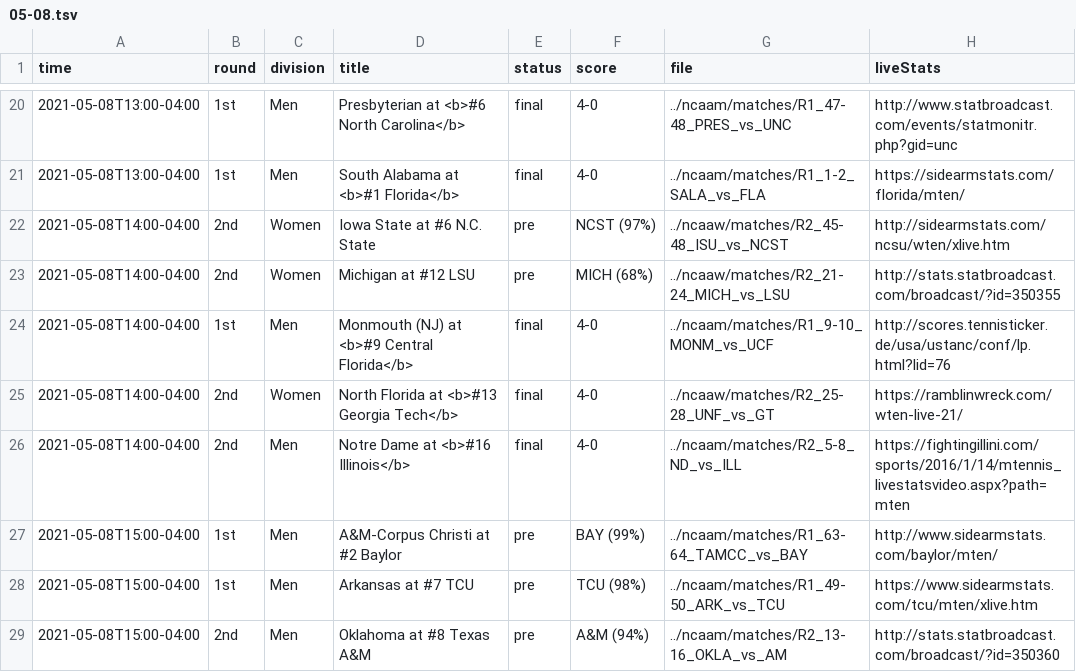
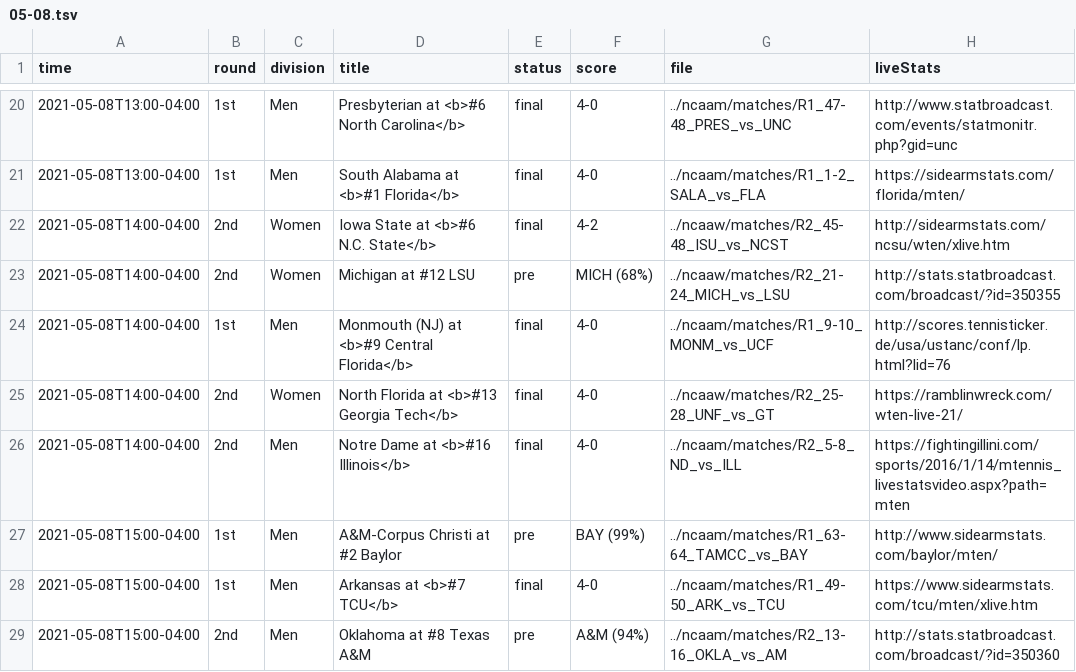
Before and after one commit to slam10s/may-madness, a TSV file: data/2020-21/schedule/05-08.tsv, drawn as a sheet; only a part is shown, gaps mark what is left out.

```diff
--- a/data/2020-21/schedule/05-08.tsv
+++ b/data/2020-21/schedule/05-08.tsv
@@ -21,3 +21,3 @@ time	round	division	title	status	score	file	liveStats
 2021-05-08T13:00-04:00	1st         	Men  	South Alabama at <b>#1 Florida</b>                	final	4-0       	../ncaam/matches/R1_1-2_SALA_vs_FLA	https://sidearmstats.com/florida/mten/
-2021-05-08T14:00-04:00	2nd         	Women	Iowa State at #6 N.C. State                       	pre  	NCST (97%)	../ncaaw/matches/R2_45-48_ISU_vs_NCST	http://sidearmstats.com/ncsu/wten/xlive.htm
+2021-05-08T14:00-04:00	2nd         	Women	Iowa State at <b>#6 N.C. State</b>                	final	4-2       	../ncaaw/matches/R2_45-48_ISU_vs_NCST	http://sidearmstats.com/ncsu/wten/xlive.htm
 2021-05-08T14:00-04:00	2nd         	Women	Michigan at #12 LSU                               	pre  	MICH (68%)	../ncaaw/matches/R2_21-24_MICH_vs_LSU	http://stats.statbroadcast.com/broadcast/?id=350355
@@ -27,3 +27,3 @@ time	round	division	title	status	score	file	liveStats
 2021-05-08T15:00-04:00	1st         	Men  	A&M-Corpus Christi at #2 Baylor                   	pre  	BAY (99%) 	../ncaam/matches/R1_63-64_TAMCC_vs_BAY	http://www.sidearmstats.com/baylor/mten/
-2021-05-08T15:00-04:00	1st         	Men  	Arkansas at #7 TCU                                	pre  	TCU (98%) 	../ncaam/matches/R1_49-50_ARK_vs_TCU	https://www.sidearmstats.com/tcu/mten/xlive.htm
+2021-05-08T15:00-04:00	1st         	Men  	Arkansas at <b>#7 TCU</b>                         	final	4-0       	../ncaam/matches/R1_49-50_ARK_vs_TCU	https://www.sidearmstats.com/tcu/mten/xlive.htm
 2021-05-08T15:00-04:00	2nd         	Men  	Oklahoma at #8 Texas A&M                          	pre  	A&M (94%) 	../ncaam/matches/R2_13-16_OKLA_vs_AM	http://stats.statbroadcast.com/broadcast/?id=350360
```
Also changed, not shown: data/2020-21/ncaam/predictions.tsv, data/2020-21/ncaam/schedule.tsv, 9 other files.
